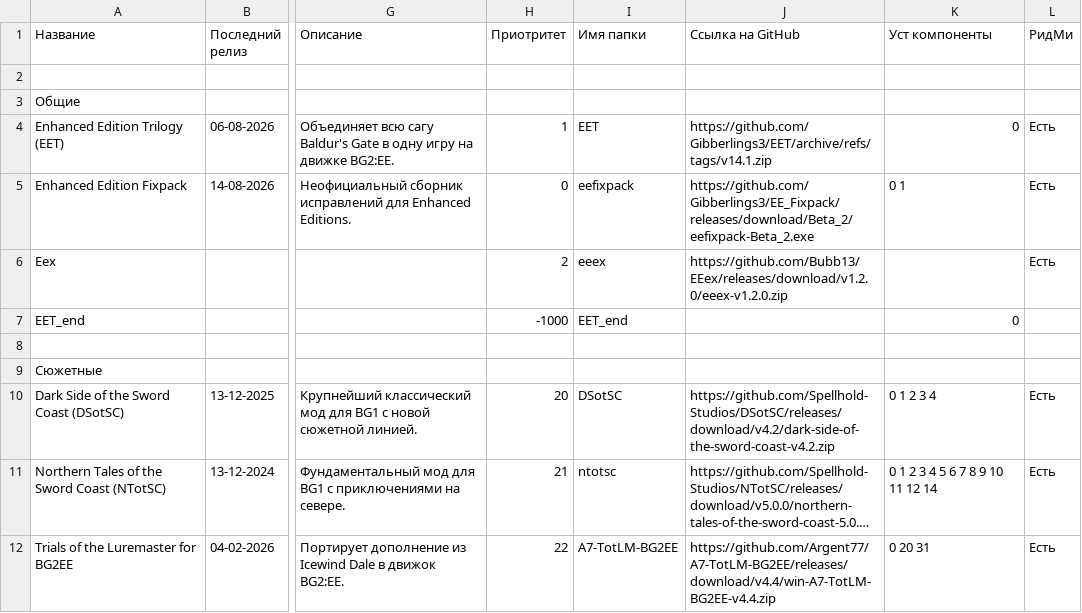
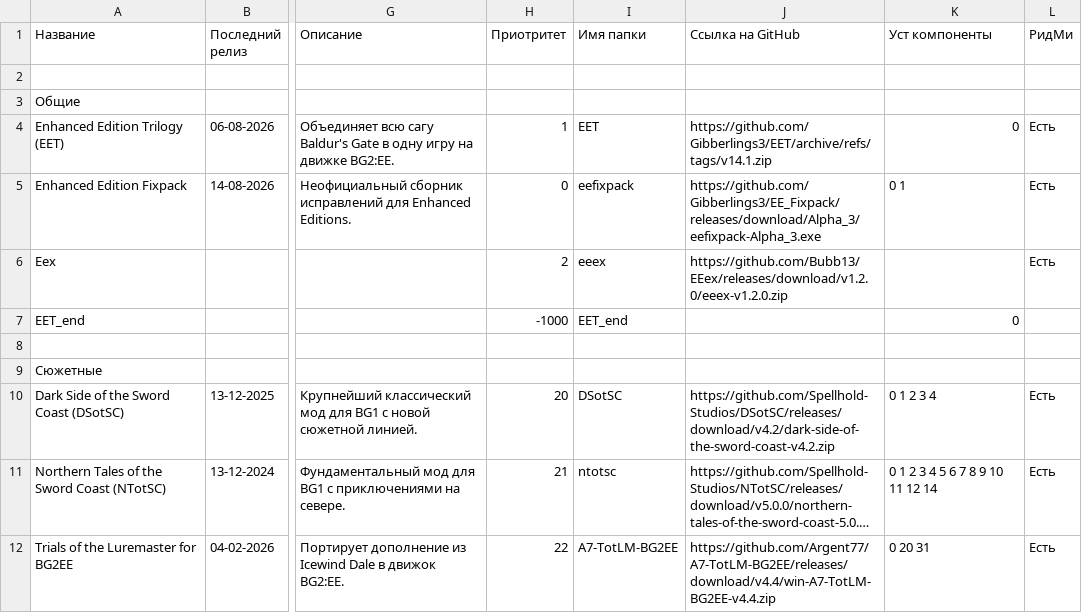
Before and after one commit to funtiwe1/install_eet, a CSV file: mods.csv, drawn as a sheet; only a part is shown, gaps mark what is left out; long unchanged cells end in …; the diff names each change by its address in the sheet, - before the commit and + after, or states it on an @@ line.

```diff
--- a/mods.csv
+++ b/mods.csv
-J5 (Ссылка на GitHub): https://github.com/Gibberlings3/EE_Fixpack/releases/download/Beta_2/eefixpack-Beta_2.exe
+J5 (Ссылка на GitHub): https://github.com/Gibberlings3/EE_Fixpack/releases/download/Alpha_3/eefixpack-Alpha_3.exe
```
Also changed, not shown: 1 other file.
